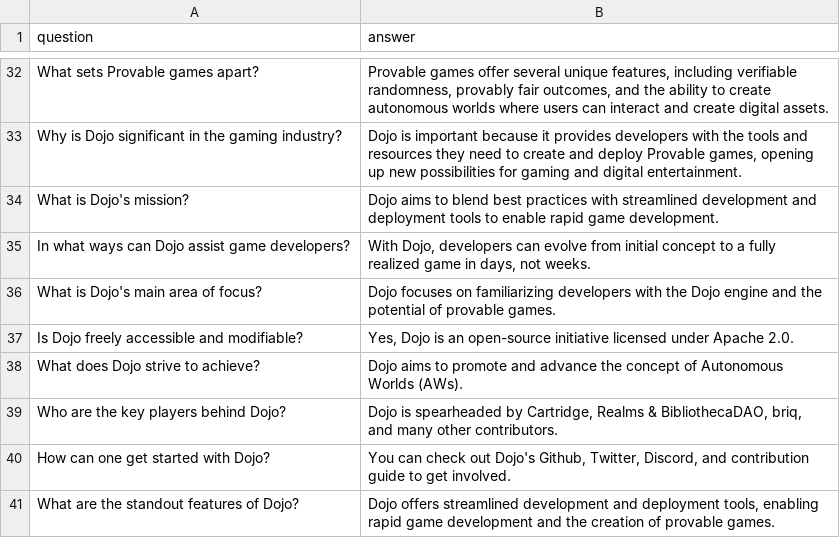
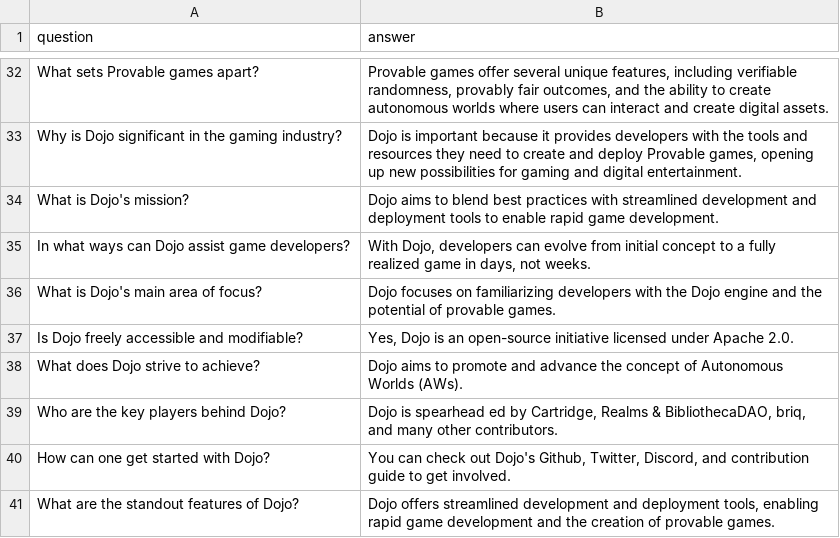
Before and after one commit to StarkWizard/cairo-llm, a CSV file: corpus_src/train/Dojo/Dojo_whatis.csv, drawn as a sheet; only a part is shown, gaps mark what is left out.

```diff
--- a/corpus_src/train/Dojo/Dojo_whatis.csv
+++ b/corpus_src/train/Dojo/Dojo_whatis.csv
@@ -38,3 +38,3 @@ question,answer
 "What does Dojo strive to achieve?","Dojo aims to promote and advance the concept of Autonomous Worlds (AWs)."
-"Who are the key players behind Dojo?","Dojo is spearheaded by Cartridge, Realms & BibliothecaDAO, briq, and many other contributors."
+"Who are the key players behind Dojo?","Dojo is spearhead   ed by Cartridge, Realms & BibliothecaDAO, briq, and many other contributors."
 "How can one get started with Dojo?","You can check out Dojo's Github, Twitter, Discord, and contribution guide to get involved."
```
Also changed, not shown: corpus_src/train/Cairo-book/arrays.csv, corpus_src/train/Cairo-book/starkli.csv, 13 other files.
